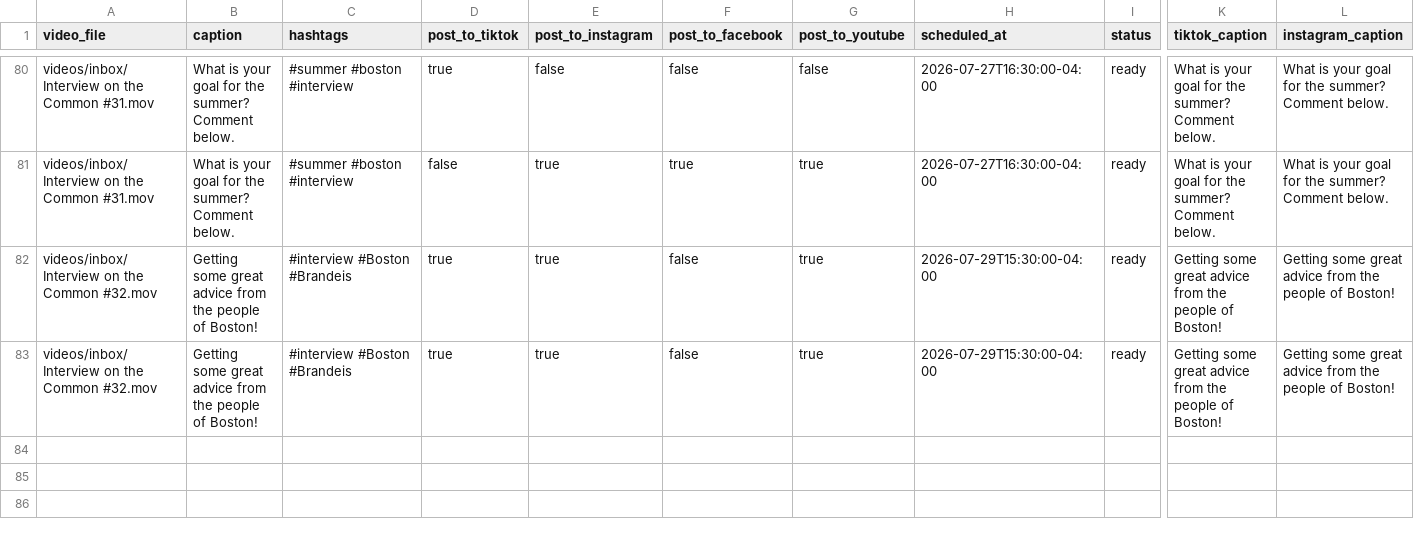
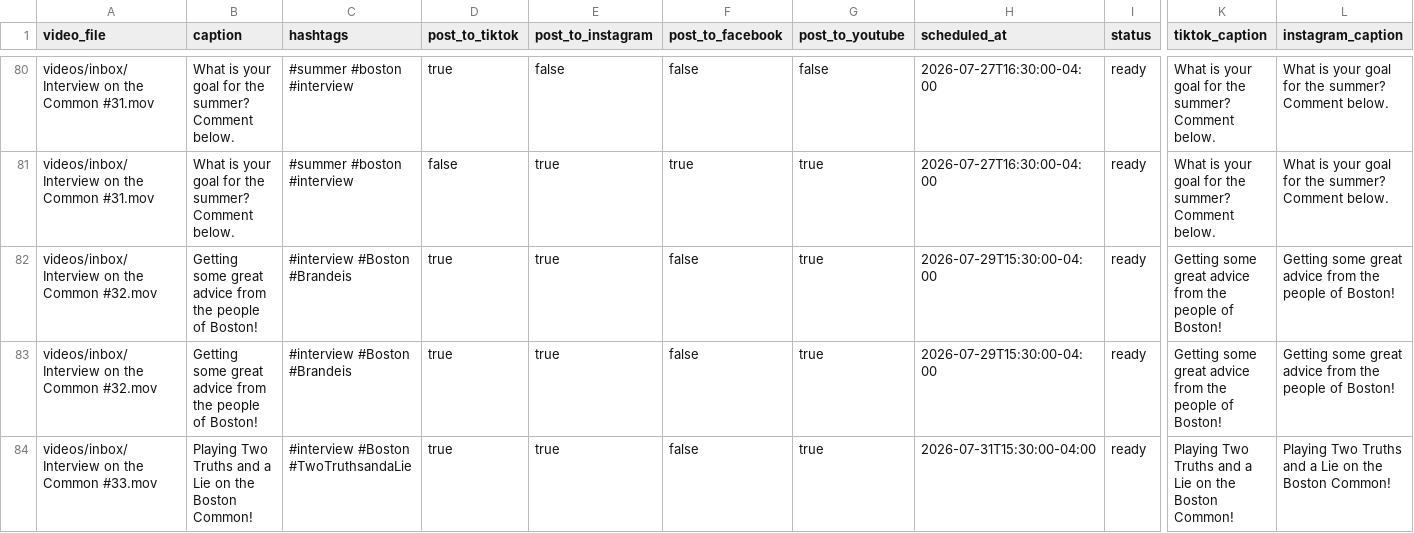
Before and after one commit to davidshapiro13/AutomatedContentUpload, a CSV file: manifests/manifest.csv, drawn as a sheet; only a part is shown, gaps mark what is left out; rows hold the shown columns only; the diff names each change by its address in the sheet, - before the commit and + after, or states it on an @@ line.

Commit message:
Add reel: Interview on the Common #33.mov @ 2026-07-31T15:30:00-04:00

```diff
--- a/manifests/manifest.csv
+++ b/manifests/manifest.csv
+row 84: videos/inbox/Interview on the Common #33.mov | Playing Two Truths and a Lie on the Boston Common! | #interview #Boston #TwoTruthsandaLie | true | true | false | true | 2026-07-31T15:30:00-04:00 | ready | Playing Two Truths and a Lie on the Boston Common! | Playing Two Truths and a Lie on the Boston Common!
```
